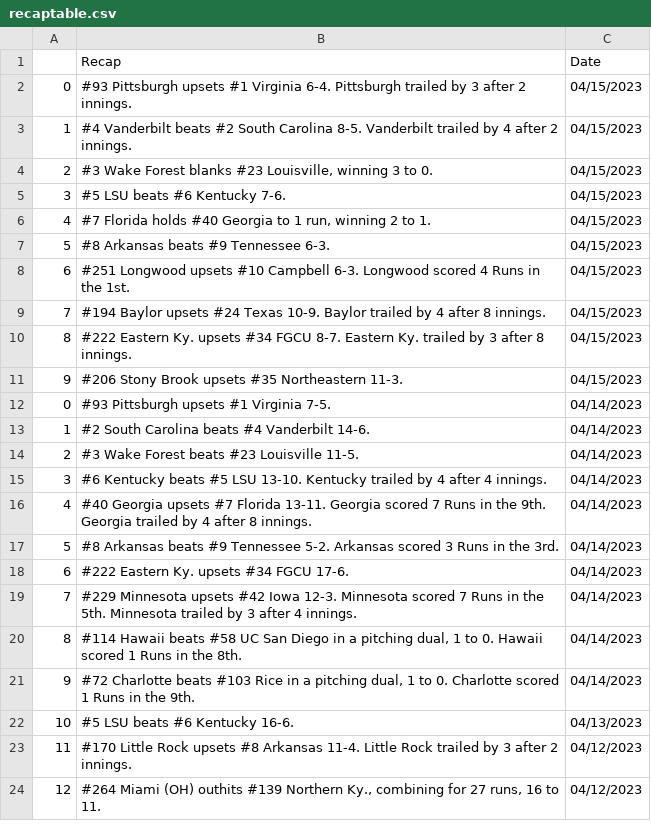
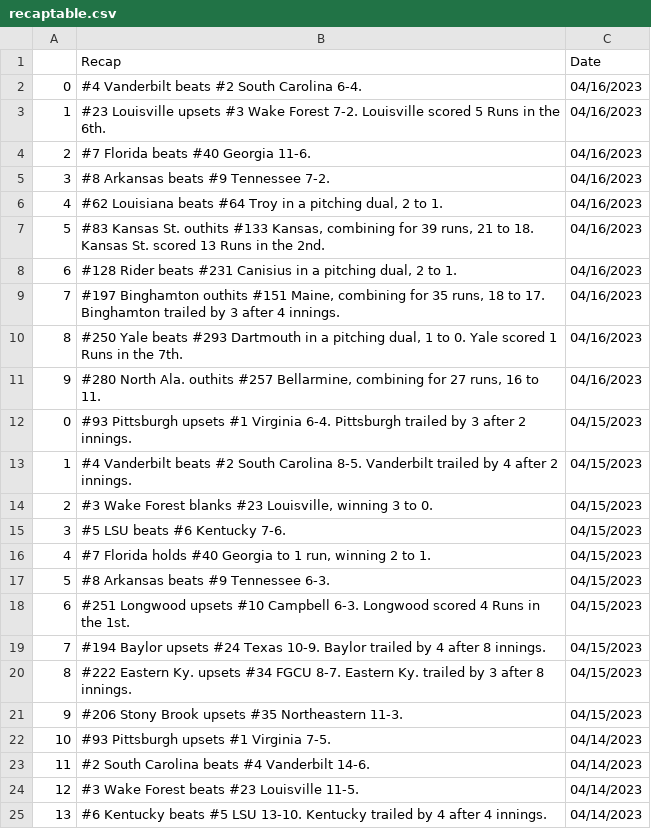
Before and after one commit to BootAnalytics/BootAnalytics.github.io, a CSV file: data/recaptable.csv, drawn as a sheet; only a part is shown; the shorter side is filled out with more unchanged rows; addresses are those after the commit; the diff names each change by its address in the sheet, - before the commit and + after, or states it on an @@ line.

```diff
--- a/data/recaptable.csv
+++ b/data/recaptable.csv
+row 2: 0 | #4 Vanderbilt beats #2 South Carolina 6-4. | 04/16/2023
+row 3: 1 | #23 Louisville upsets #3 Wake Forest 7-2. Louisville scored 5 Runs in the 6th. | 04/16/2023
+row 4: 2 | #7 Florida beats #40 Georgia 11-6. | 04/16/2023
+row 5: 3 | #8 Arkansas beats #9 Tennessee 7-2. | 04/16/2023
+row 6: 4 | #62 Louisiana beats #64 Troy in a pitching dual, 2 to 1. | 04/16/2023
+row 7: 5 | #83 Kansas St. outhits #133 Kansas, combining for 39 runs, 21 to 18. Kansas St. scored 13 Runs in the 2nd. | 04/16/2023
+row 8: 6 | #128 Rider beats #231 Canisius in a pitching dual, 2 to 1. | 04/16/2023
+row 9: 7 | #197 Binghamton outhits #151 Maine, combining for 35 runs, 18 to 17. Binghamton trailed by 3 after 4 innings. | 04/16/2023
+row 10: 8 | #250 Yale beats #293 Dartmouth in a pitching dual, 1 to 0. Yale scored 1 Runs in the 7th. | 04/16/2023
+row 11: 9 | #280 North Ala. outhits #257 Bellarmine, combining for 27 runs, 16 to 11. | 04/16/2023
@@ column A renumbered from row 22 down @@
```
Also changed, not shown: 1 other file.
